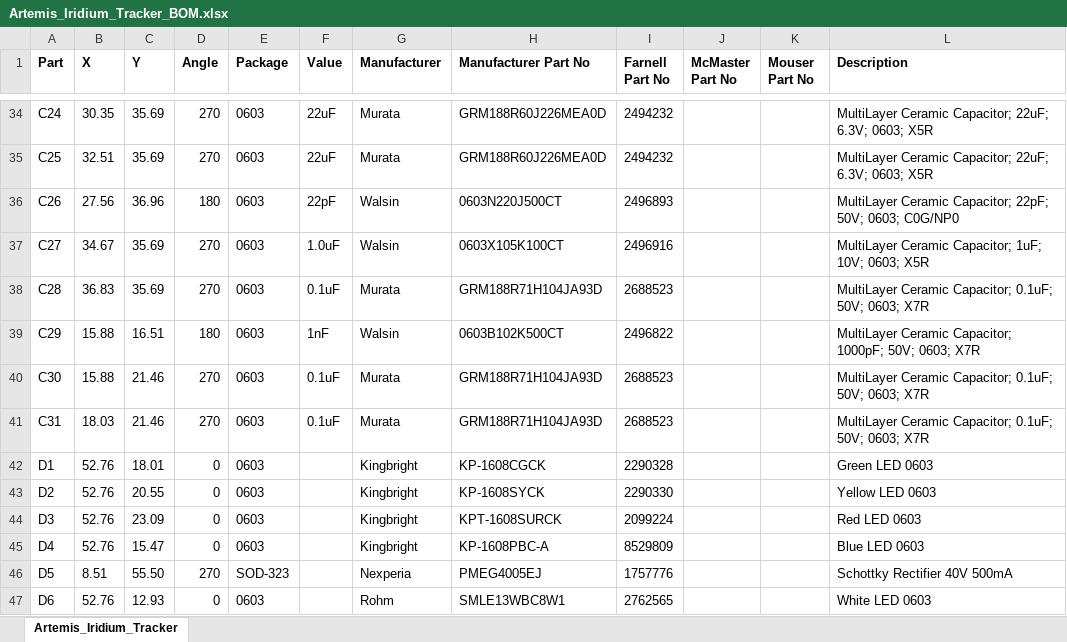
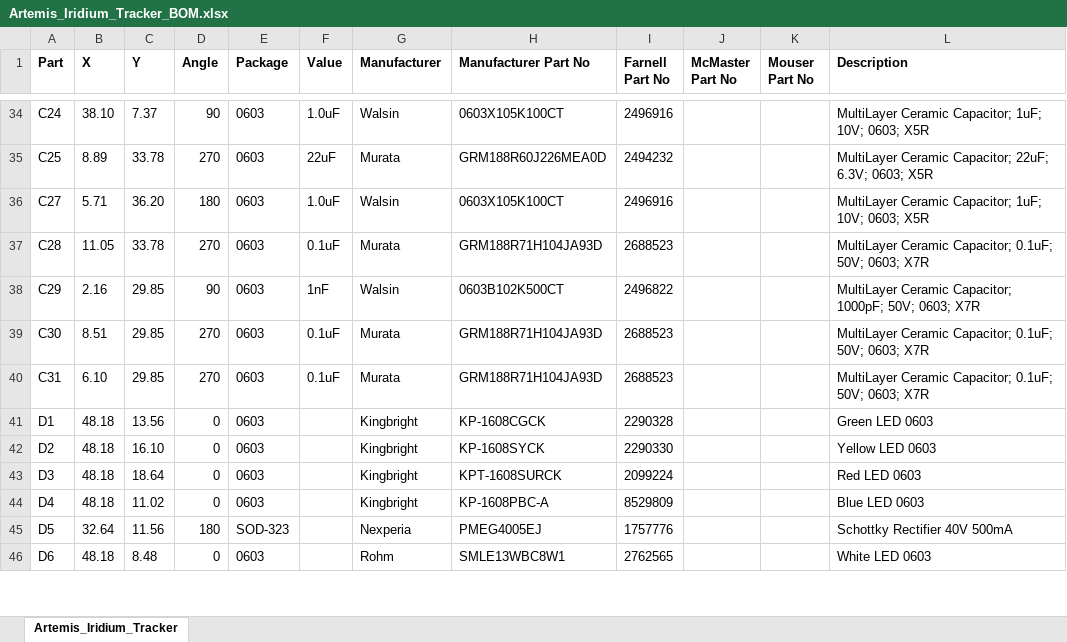
Before and after one commit to PaulZC/Artemis_Global_Tracker, an Excel workbook: Hardware/Artemis_Iridium_Tracker_BOM.xlsx, sheet Artemis_Iridium_Tracker, drawn as a sheet; only a part is shown, gaps mark what is left out; values as stored, in another font and other column widths than the file's, no borders; removed rows and columns are numbered as before the commit, all else as after; the diff covers the shown part only; the diff names each change by its address in the sheet, - before the commit and + after, or states it on an @@ line.

```diff
--- a/Hardware/Artemis_Iridium_Tracker_BOM.xlsx (sheet Artemis_Iridium_Tracker)
+++ b/Hardware/Artemis_Iridium_Tracker_BOM.xlsx (sheet Artemis_Iridium_Tracker)
-B34 (X): 30.35
+B34 (X): 38.10
-C34 (Y): 35.69
+C34 (Y): 7.37
-D34 (Angle): 270
+D34 (Angle): 90
-F34 (Value): 22uF
+F34 (Value): 1.0uF
-G34 (Manufacturer): Murata
+G34 (Manufacturer): Walsin
-H34 (Manufacturer Part No): GRM188R60J226MEA0D
+H34 (Manufacturer Part No): 0603X105K100CT
-I34 (Farnell Part No): 2494232
+I34 (Farnell Part No): 2496916
-L34 (Description): …Ceramic Capacitor; 22uF; 6.3V; 0603; X5R
+L34 (Description): …Ceramic Capacitor; 1uF; 10V; 0603; X5R
-B35 (X): 32.51
+B35 (X): 8.89
-C35 (Y): 35.69
+C35 (Y): 33.78
-row 36: C26 | 27.56 | 36.96 | 180 | 0603 | 22pF | Walsin | 0603N220J500CT | 2496893 |  |  | MultiLayer Ceramic Capacitor; 22pF; 50V; 0603; C0G/NP0
-B36 (X): 34.67
+B36 (X): 5.71
-C36 (Y): 35.69
+C36 (Y): 36.20
-D36 (Angle): 270
+D36 (Angle): 180
-B37 (X): 36.83
+B37 (X): 11.05
-C37 (Y): 35.69
+C37 (Y): 33.78
-B38 (X): 15.88
+B38 (X): 2.16
-C38 (Y): 16.51
+C38 (Y): 29.85
-D38 (Angle): 180
+D38 (Angle): 90
-B39 (X): 15.88
+B39 (X): 8.51
-C39:C40 (Y): 21.46
+C39:C40 (Y): 29.85
-B40 (X): 18.03
+B40 (X): 6.10
-B41:B44 (X): 52.76
+B41:B44 (X): 48.18
-C41 (Y): 18.01
+C41 (Y): 13.56
-C42 (Y): 20.55
+C42 (Y): 16.10
-C43 (Y): 23.09
+C43 (Y): 18.64
-C44 (Y): 15.47
+C44 (Y): 11.02
-B45 (X): 8.51
+B45 (X): 32.64
-C45 (Y): 55.50
+C45 (Y): 11.56
-D45 (Angle): 270
+D45 (Angle): 180
-B46 (X): 52.76
+B46 (X): 48.18
-C46 (Y): 12.93
+C46 (Y): 8.48
```
Also changed, not shown: 4 added rows, 12 removed rows and 227 edited cells elsewhere in this sheet, 29 other files.
